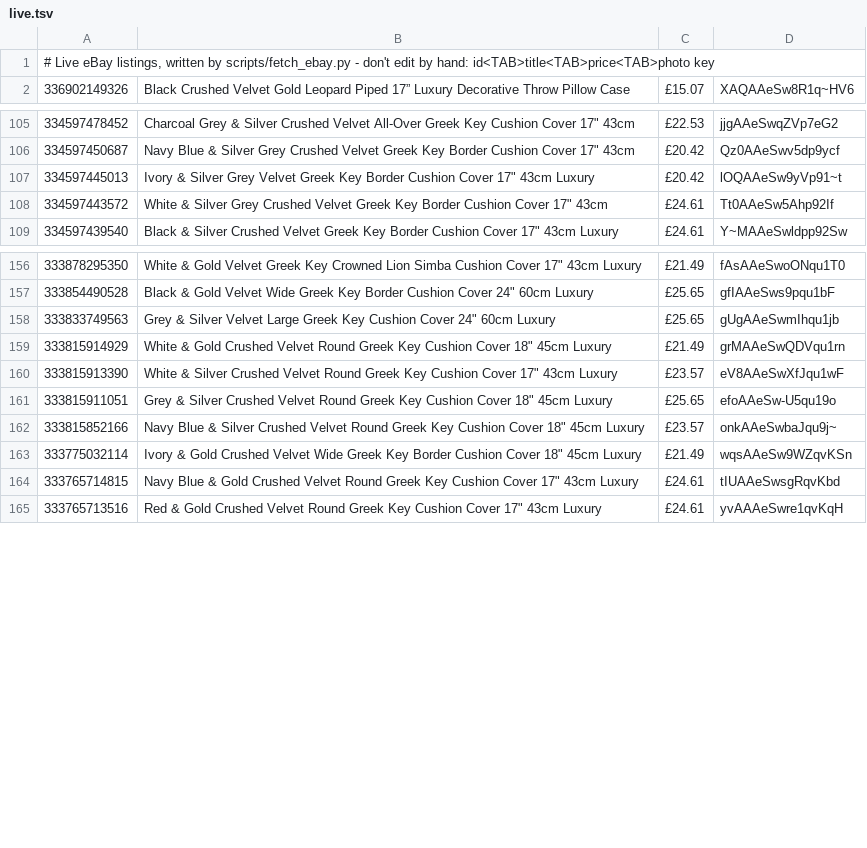
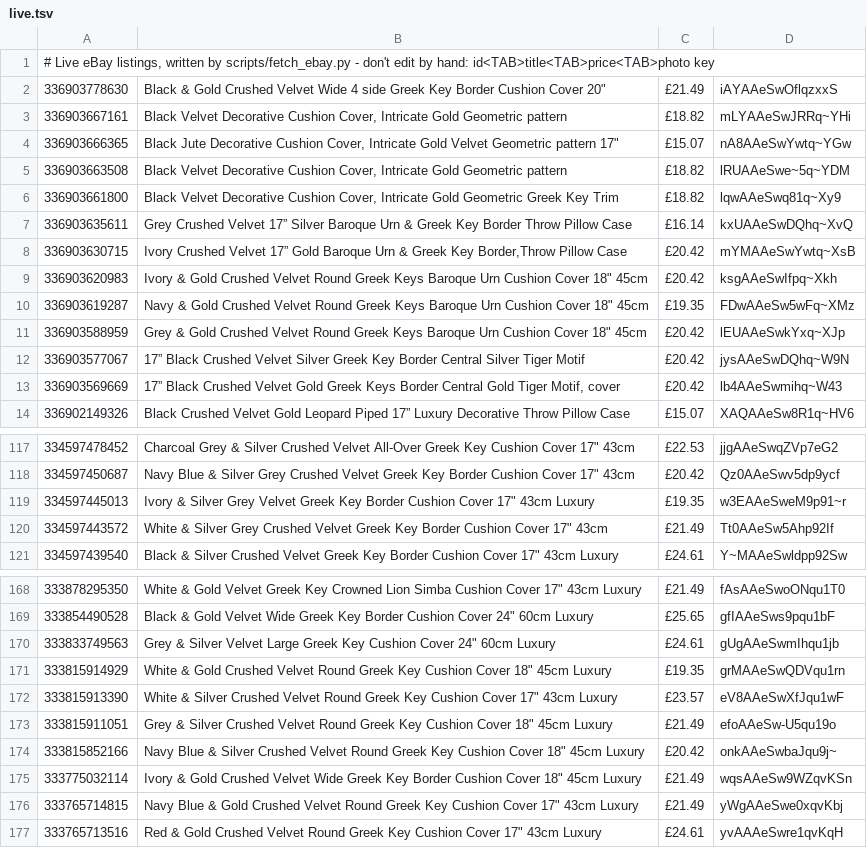
Before and after one commit to alfarash/alfarash-site, a TSV file: data/live.tsv, drawn as a sheet; only a part is shown, gaps mark what is left out; the diff covers the shown part only.

```diff
--- a/data/live.tsv
+++ b/data/live.tsv
@@ -1,2 +1,14 @@
 # Live eBay listings, written by scripts/fetch_ebay.py - don't edit by hand: id<TAB>title<TAB>price<TAB>photo key
+336903778630	Black & Gold Crushed Velvet Wide 4 side Greek Key Border Cushion Cover 20"	£21.49	iAYAAeSwOflqzxxS
+336903667161	Black Velvet Decorative Cushion Cover, Intricate Gold Geometric pattern	£18.82	mLYAAeSwJRRq~YHi
+336903666365	Black Jute Decorative Cushion Cover, Intricate Gold Velvet Geometric pattern 17"	£15.07	nA8AAeSwYwtq~YGw
+336903663508	Black Velvet Decorative Cushion Cover, Intricate Gold Geometric pattern	£18.82	lRUAAeSwe~5q~YDM
+336903661800	Black Velvet Decorative Cushion Cover, Intricate Gold Geometric Greek Key Trim	£18.82	lqwAAeSwq81q~Xy9
+336903635611	Grey Crushed Velvet 17” Silver Baroque Urn & Greek Key Border Throw Pillow Case	£16.14	kxUAAeSwDQhq~XvQ
+336903630715	Ivory Crushed Velvet 17” Gold Baroque Urn & Greek Key Border,Throw Pillow Case	£20.42	mYMAAeSwYwtq~XsB
+336903620983	Ivory & Gold Crushed Velvet Round Greek Keys Baroque Urn Cushion Cover 18" 45cm	£20.42	ksgAAeSwIfpq~Xkh
+336903619287	Navy & Gold Crushed Velvet Round Greek Keys Baroque Urn Cushion Cover 18" 45cm	£19.35	FDwAAeSw5wFq~XMz
+336903588959	Grey & Gold Crushed Velvet Round Greek Keys Baroque Urn Cushion Cover 18" 45cm	£20.42	lEUAAeSwkYxq~XJp
+336903577067	17” Black Crushed Velvet Silver Greek Key Border Central Silver Tiger Motif	£20.42	jysAAeSwDQhq~W9N
+336903569669	17” Black Crushed Velvet Gold Greek Keys Border Central Gold Tiger Motif, cover	£20.42	lb4AAeSwmihq~W43
 336902149326	Black Crushed Velvet Gold Leopard Piped 17” Luxury Decorative Throw Pillow Case	£15.07	XAQAAeSw8R1q~HV6
@@ -106,4 +118,4 @@
 334597450687	Navy Blue & Silver Grey Crushed Velvet Greek Key Border Cushion Cover 17" 43cm	£20.42	Qz0AAeSwv5dp9ycf
-334597445013	Ivory & Silver Grey Velvet Greek Key Border Cushion Cover 17" 43cm Luxury	£20.42	lOQAAeSw9yVp91~t
-334597443572	White & Silver Grey Crushed Velvet Greek Key Border Cushion Cover 17" 43cm	£24.61	Tt0AAeSw5Ahp92If
+334597445013	Ivory & Silver Grey Velvet Greek Key Border Cushion Cover 17" 43cm Luxury	£19.35	w3EAAeSweM9p91~r
+334597443572	White & Silver Grey Crushed Velvet Greek Key Border Cushion Cover 17" 43cm	£21.49	Tt0AAeSw5Ahp92If
 334597439540	Black & Silver Crushed Velvet Greek Key Border Cushion Cover 17" 43cm Luxury	£24.61	Y~MAAeSwldpp92Sw
@@ -157,9 +169,9 @@
 333854490528	Black & Gold Velvet Wide Greek Key Border Cushion Cover 24" 60cm Luxury	£25.65	gfIAAeSws9pqu1bF
-333833749563	Grey & Silver Velvet Large Greek Key Cushion Cover 24" 60cm Luxury	£25.65	gUgAAeSwmIhqu1jb
-333815914929	White & Gold Crushed Velvet Round Greek Key Cushion Cover 18" 45cm Luxury	£21.49	grMAAeSwQDVqu1rn
+333833749563	Grey & Silver Velvet Large Greek Key Cushion Cover 24" 60cm Luxury	£24.61	gUgAAeSwmIhqu1jb
+333815914929	White & Gold Crushed Velvet Round Greek Key Cushion Cover 18" 45cm Luxury	£19.35	grMAAeSwQDVqu1rn
 333815913390	White & Silver Crushed Velvet Round Greek Key Cushion Cover 17" 43cm Luxury	£23.57	eV8AAeSwXfJqu1wF
-333815911051	Grey & Silver Crushed Velvet Round Greek Key Cushion Cover 18" 45cm Luxury	£25.65	efoAAeSw-U5qu19o
-333815852166	Navy Blue & Silver Crushed Velvet Round Greek Key Cushion Cover 18" 45cm Luxury	£23.57	onkAAeSwbaJqu9j~
+333815911051	Grey & Silver Crushed Velvet Round Greek Key Cushion Cover 18" 45cm Luxury	£21.49	efoAAeSw-U5qu19o
+333815852166	Navy Blue & Silver Crushed Velvet Round Greek Key Cushion Cover 18" 45cm Luxury	£20.42	onkAAeSwbaJqu9j~
 333775032114	Ivory & Gold Crushed Velvet Wide Greek Key Border Cushion Cover 18" 45cm Luxury	£21.49	wqsAAeSw9WZqvKSn
-333765714815	Navy Blue & Gold Crushed Velvet Round Greek Key Cushion Cover 17" 43cm Luxury	£24.61	tIUAAeSwsgRqvKbd
+333765714815	Navy Blue & Gold Crushed Velvet Round Greek Key Cushion Cover 17" 43cm Luxury	£21.49	yWgAAeSwe0xqvKbj
 333765713516	Red & Gold Crushed Velvet Round Greek Key Cushion Cover 17" 43cm Luxury	£24.61	yvAAAeSwre1qvKqH
```
Also changed, not shown: 50 edited cells elsewhere in this file.
